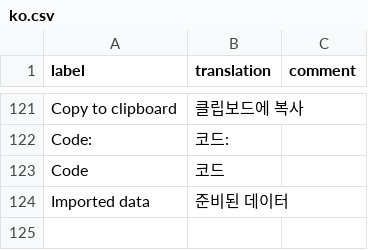
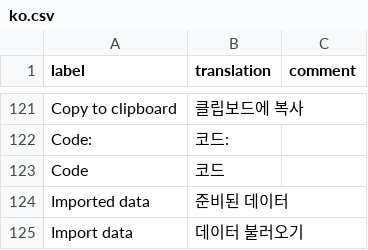
Before and after one commit to statgarten/door, a CSV file: inst/app/www/translations/ko.csv, drawn as a sheet; only a part is shown, gaps mark what is left out.

Commit message:
Translation 추가

```diff
--- a/inst/app/www/translations/ko.csv
+++ b/inst/app/www/translations/ko.csv
@@ -124 +124,2 @@ label,translation,comment
 "Imported data","준비된 데이터"
+"Import data", "데이터 불러오기"
```
Also changed, not shown: inst/app/www/translations/en.csv, 1 other file.
